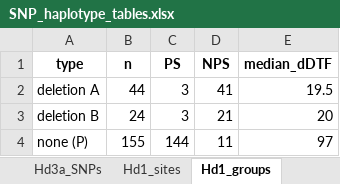
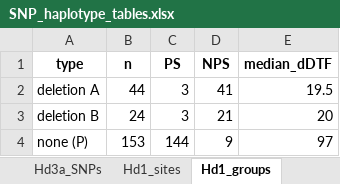
Before and after one commit to wanchana-ae/Rice_Flowering_Genes_haplotype_site, an Excel workbook: data/SNP_haplotype_tables.xlsx, sheet Hd1_groups, drawn as a sheet; values as stored, in another font and other column widths than the file's, no borders; the diff names each change by its address in the sheet, - before the commit and + after, or states it on an @@ line.

```diff
--- a/data/SNP_haplotype_tables.xlsx (sheet Hd1_groups)
+++ b/data/SNP_haplotype_tables.xlsx (sheet Hd1_groups)
-B4 (n): 155
+B4 (n): 153
-D4 (NPS): 11
+D4 (NPS): 9
```
Also changed, not shown: sheet RFT1_SNPs, sheet Hd3a_SNPs, sheet Hd3a_haplotypes, sheet RFT1_haplotypes, 31 other files.
